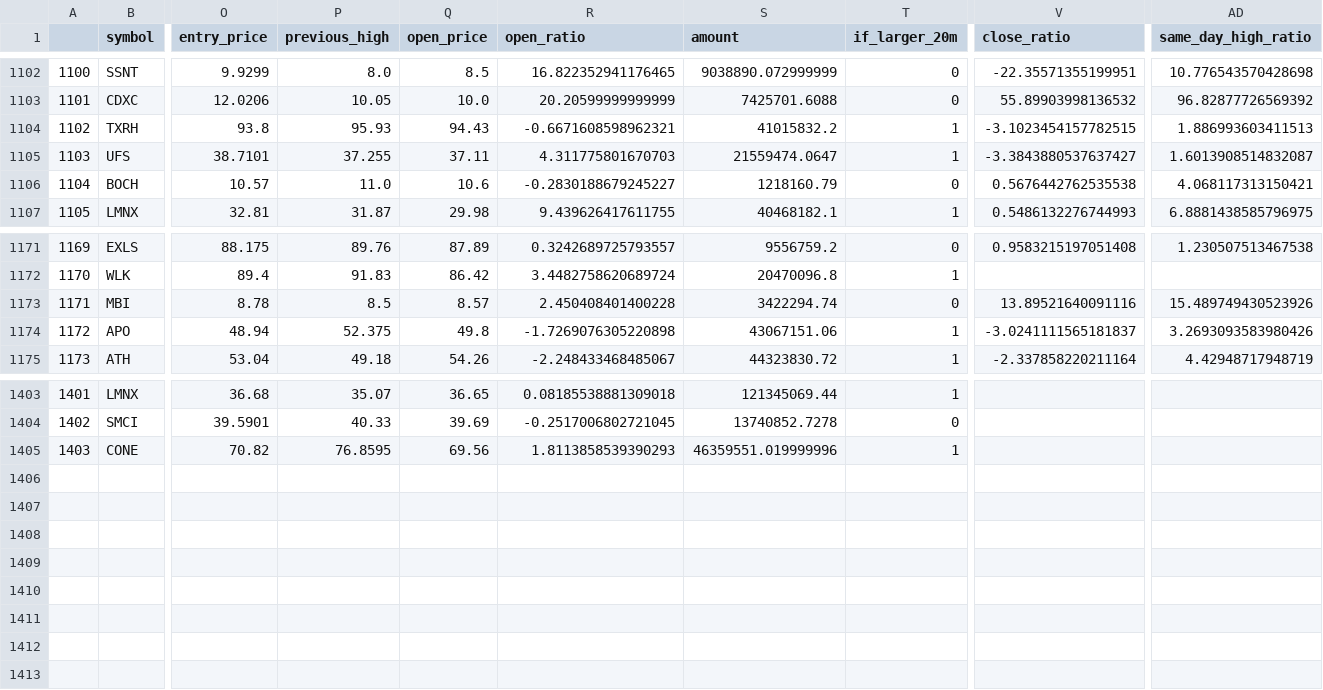
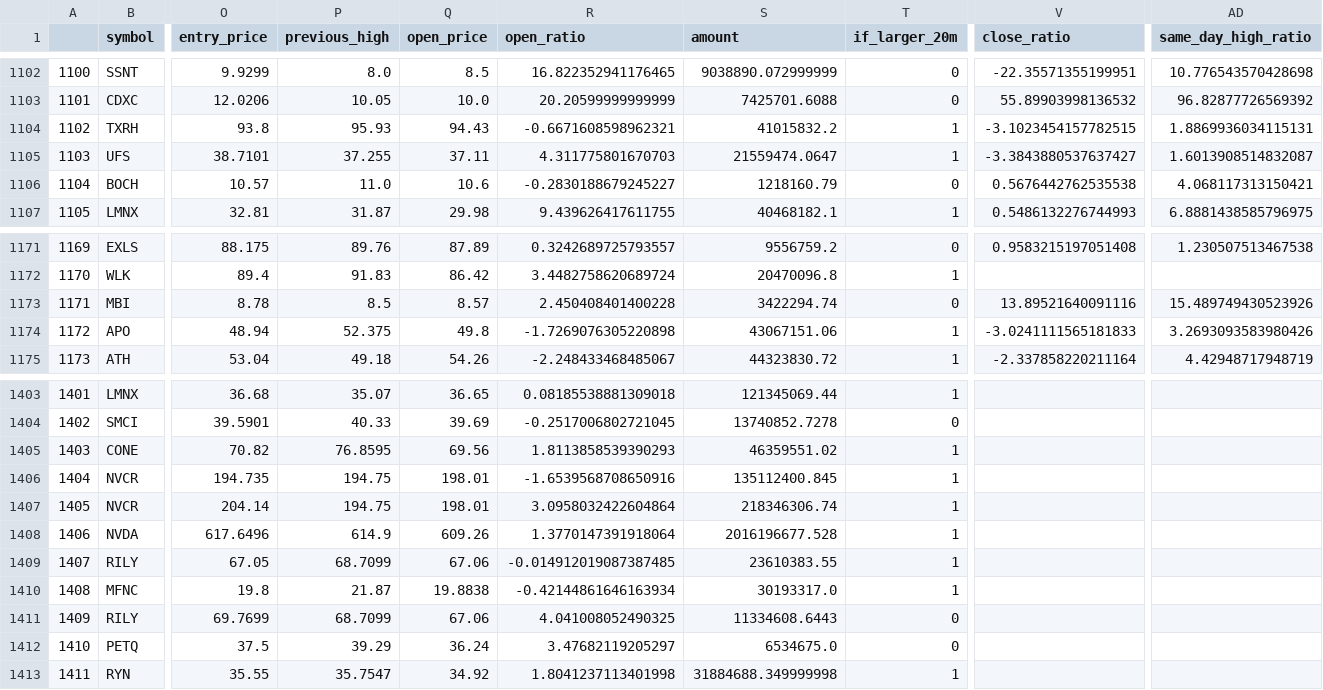
Before and after one commit to atriptoparadise/algo_trading_bot, a CSV file: data/signals.csv, drawn as a sheet; only a part is shown, gaps mark what is left out; rows hold the shown columns only; the diff names each change by its address in the sheet, - before the commit and + after, or states it on an @@ line.

Commit message:
Updated data

```diff
--- a/data/signals.csv
+++ b/data/signals.csv
-AD1104 (same_day_high_ratio): 1.886993603411513
+AD1104 (same_day_high_ratio): 1.8869936034115131
-V1174 (close_ratio): -3.0241111565181837
+V1174 (close_ratio): -3.0241111565181833
-S1405 (amount): 46359551.019999996
+S1405 (amount): 46359551.02
+row 1406: 1404 | NVCR | 194.735 | 194.75 | 198.01 | -1.6539568708650916 | 135112400.845 | 1
+row 1407: 1405 | NVCR | 204.14 | 194.75 | 198.01 | 3.0958032422604864 | 218346306.74 | 1
+row 1408: 1406 | NVDA | 617.6496 | 614.9 | 609.26 | 1.3770147391918064 | 2016196677.528 | 1
+row 1409: 1407 | RILY | 67.05 | 68.7099 | 67.06 | -0.014912019087387485 | 23610383.55 | 1
+row 1410: 1408 | MFNC | 19.8 | 21.87 | 19.8838 | -0.42144861646163934 | 30193317.0 | 1
+row 1411: 1409 | RILY | 69.7699 | 68.7099 | 67.06 | 4.041008052490325 | 11334608.6443 | 0
+row 1412: 1410 | PETQ | 37.5 | 39.29 | 36.24 | 3.47682119205297 | 6534675.0 | 0
+row 1413: 1411 | RYN | 35.55 | 35.7547 | 34.92 | 1.8041237113401998 | 31884688.349999998 | 1
```
Also changed, not shown: 1 other file.
